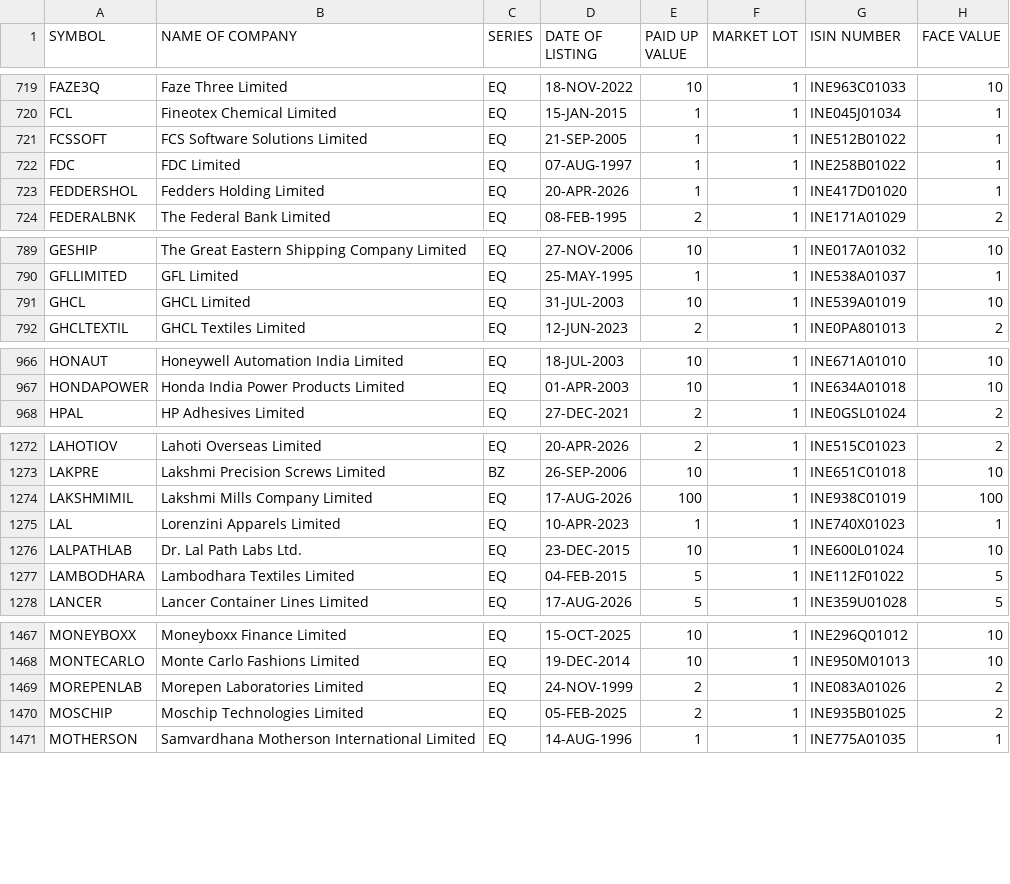
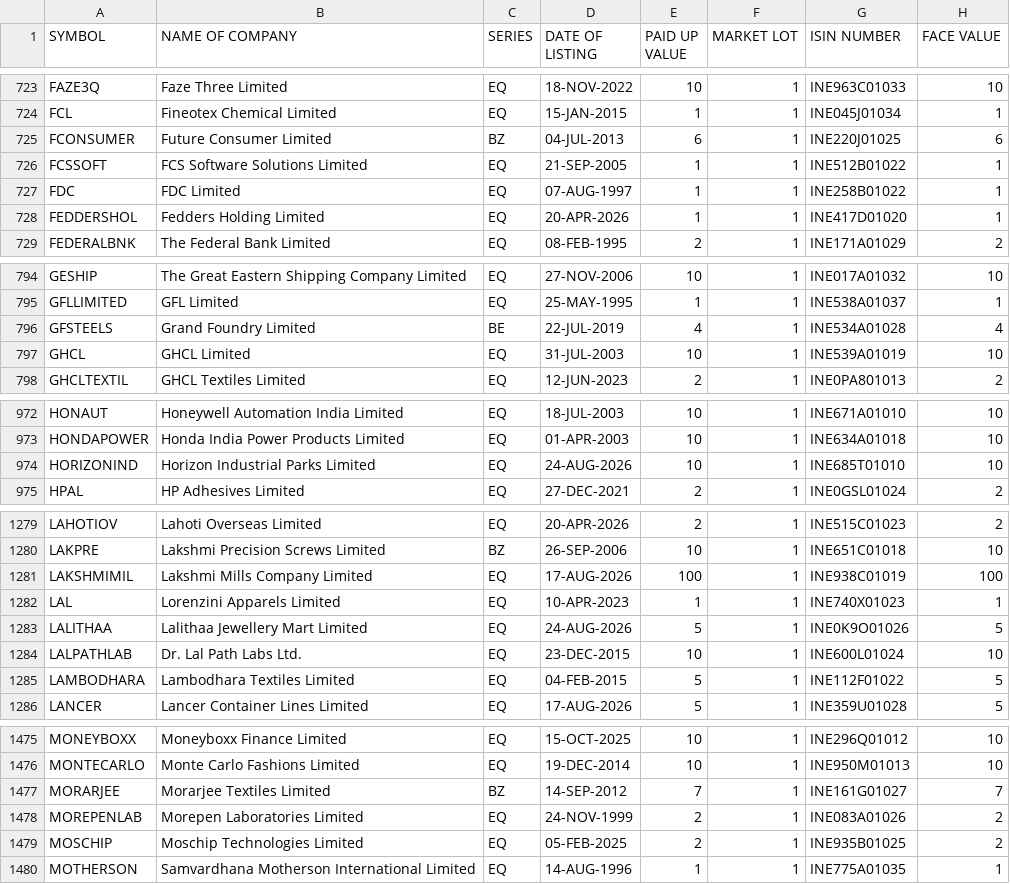
Before and after one commit to udhayaka86/nse-stock-intelligence, a CSV file: data/nse_equity.csv, drawn as a sheet; only a part is shown, gaps mark what is left out; the diff covers the shown part only.

```diff
--- a/data/nse_equity.csv
+++ b/data/nse_equity.csv
@@ -720,2 +724,3 @@ FAZE3Q,Faze Three Limited,EQ,18-NOV-2022,10,1,INE963C01033,10
 FCL,Fineotex Chemical Limited,EQ,15-JAN-2015,1,1,INE045J01034,1
+FCONSUMER,Future Consumer Limited,BZ,04-JUL-2013,6,1,INE220J01025,6
 FCSSOFT,FCS Software Solutions Limited,EQ,21-SEP-2005,1,1,INE512B01022,1
@@ -790,2 +795,3 @@ GESHIP,The Great Eastern Shipping Company Limited,EQ,27-NOV-2006,10,1,INE017A010
 GFLLIMITED,GFL Limited,EQ,25-MAY-1995,1,1,INE538A01037,1
+GFSTEELS,Grand Foundry Limited,BE,22-JUL-2019,4,1,INE534A01028,4
 GHCL,GHCL Limited,EQ,31-JUL-2003,10,1,INE539A01019,10
@@ -967,2 +973,3 @@ HONAUT,Honeywell Automation India Limited,EQ,18-JUL-2003,10,1,INE671A01010,10
 HONDAPOWER,Honda India Power Products Limited,EQ,01-APR-2003,10,1,INE634A01018,10
+HORIZONIND,Horizon Industrial Parks Limited,EQ,24-AUG-2026,10,1,INE685T01010,10
 HPAL,HP Adhesives Limited,EQ,27-DEC-2021,2,1,INE0GSL01024,2
@@ -1275,2 +1282,3 @@ LAKSHMIMIL,Lakshmi Mills Company Limited,EQ,17-AUG-2026,100,1,INE938C01019,100
 LAL,Lorenzini Apparels Limited,EQ,10-APR-2023,1,1,INE740X01023,1
+LALITHAA,Lalithaa Jewellery Mart Limited,EQ,24-AUG-2026,5,1,INE0K9O01026,5
 LALPATHLAB,Dr. Lal Path Labs Ltd.,EQ,23-DEC-2015,10,1,INE600L01024,10
@@ -1468,2 +1476,3 @@ MONEYBOXX,Moneyboxx Finance Limited,EQ,15-OCT-2025,10,1,INE296Q01012,10
 MONTECARLO,Monte Carlo Fashions Limited,EQ,19-DEC-2014,10,1,INE950M01013,10
+MORARJEE,Morarjee Textiles Limited,BZ,14-SEP-2012,7,1,INE161G01027,7
 MOREPENLAB,Morepen Laboratories Limited,EQ,24-NOV-1999,2,1,INE083A01026,2
```
Also changed, not shown: 10 added rows and 14 edited cells elsewhere in this file.
